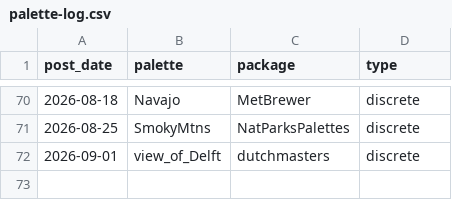
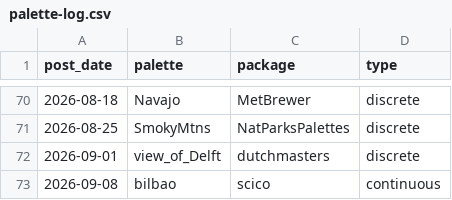
Before and after one commit to seanthimons/seanthimons.github.io, a CSV file: posts/palette-log.csv, drawn as a sheet; only a part is shown, gaps mark what is left out; the diff names each change by its address in the sheet, - before the commit and + after, or states it on an @@ line.

Commit message:
feat(blog): add TidyTuesday post for 2026-09-08

```diff
--- a/posts/palette-log.csv
+++ b/posts/palette-log.csv
+row 73: 2026-09-08 | bilbao | scico | continuous
```
Also changed, not shown: 4 other files.
